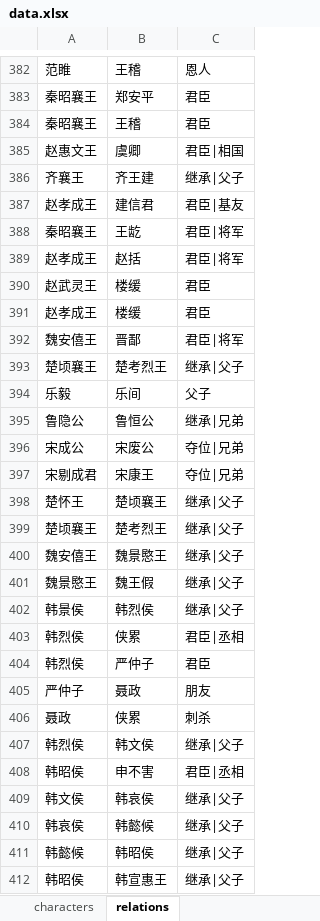
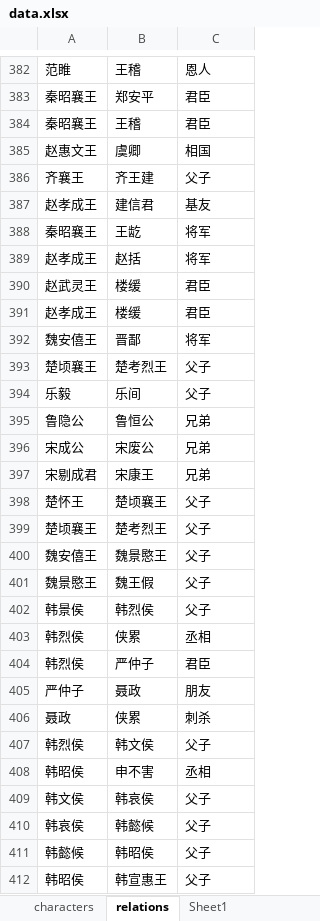
Before and after one commit to Venus24/gcn-transformer-project, an Excel workbook: data.xlsx, sheet relations, drawn as a sheet; only a part is shown, gaps mark what is left out; values as stored, in another font and other column widths than the file's, no borders; the diff covers the shown part only; the diff names each change by its address in the sheet, - before the commit and + after, or states it on an @@ line.

```diff
--- a/data.xlsx (sheet relations)
+++ b/data.xlsx (sheet relations)
+sheet tab: Sheet1
-C385: 君臣|相国
+C385: 相国
-C386: 继承|父子
+C386: 父子
-C387: 君臣|基友
+C387: 基友
-C388:C389: 君臣|将军
+C388:C389: 将军
-C392: 君臣|将军
+C392: 将军
-C393: 继承|父子
+C393: 父子
-C395: 继承|兄弟
+C395: 兄弟
-C396:C397: 夺位|兄弟
+C396:C397: 兄弟
-C398:C402: 继承|父子
+C398:C402: 父子
-C403: 君臣|丞相
+C403: 丞相
-C407: 继承|父子
+C407: 父子
-C408: 君臣|丞相
+C408: 丞相
-C409:C412: 继承|父子
+C409:C412: 父子
```
Also changed, not shown: 152 edited cells elsewhere in this sheet, 2 other files.
